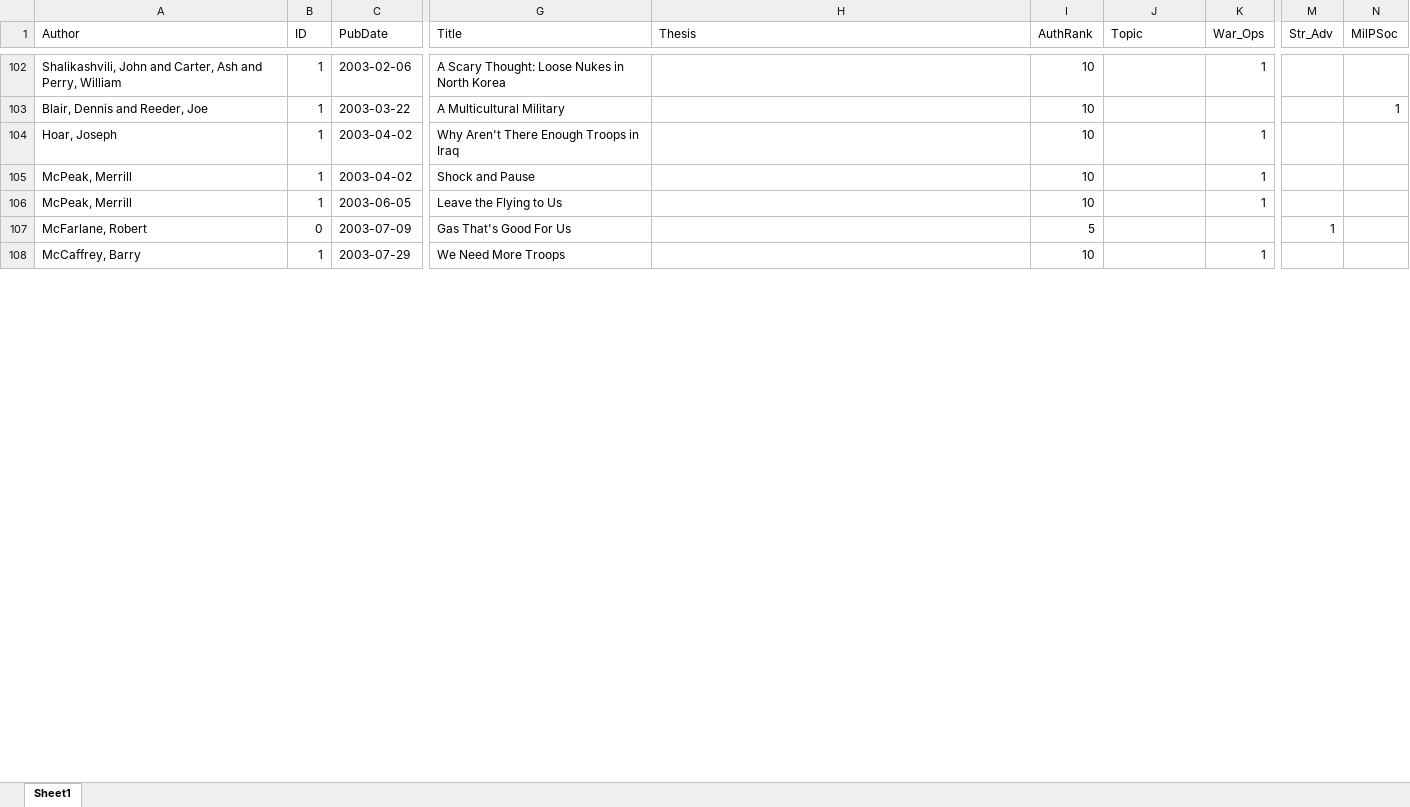
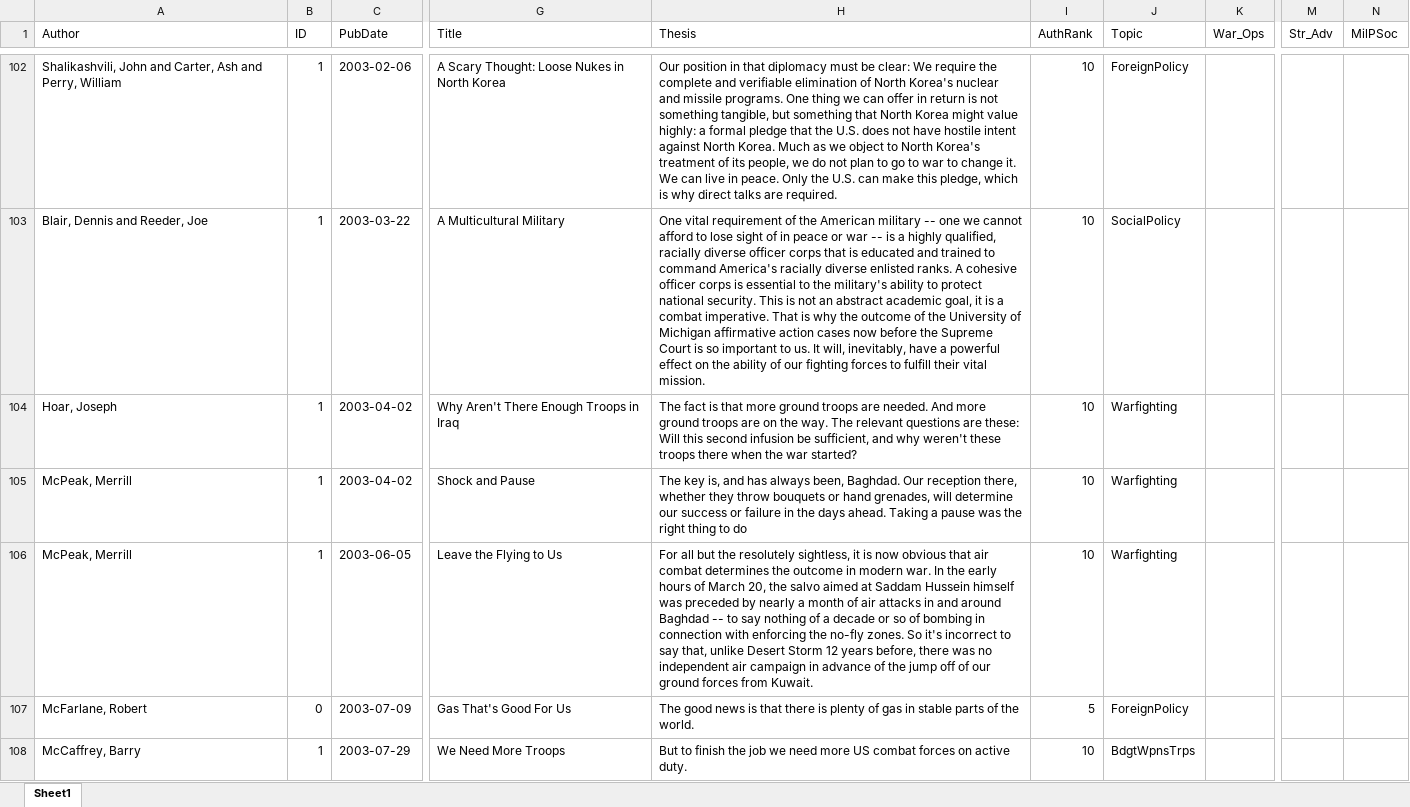
Before and after one commit to Peter-Erickson/polisci-904, an Excel workbook: data/MilEditorials.xlsx, sheet Sheet1, drawn as a sheet; only a part is shown, gaps mark what is left out; values as stored, in another font and other column widths than the file's, no cell formats; the diff covers the shown part only; the diff names each change by its address in the sheet, - before the commit and + after, or states it on an @@ line.

```diff
--- a/data/MilEditorials.xlsx (sheet Sheet1)
+++ b/data/MilEditorials.xlsx (sheet Sheet1)
-H102 (Thesis): (empty)
+H102 (Thesis): Our position in that diplomacy must be clear: We require the complete and verifiable elimination of North Korea's nuclear and missile programs. One thing we can offer in return is not something tangible, but something that North Korea might value highly: a formal pledge that the U.S. does not have hostile intent against North Korea. Much as we object to North Korea's treatment of its people, we do not plan to go to war to change it. We can live in peace. Only the U.S. can make this pledge, which is why direct talks are required.
-J102 (Topic): (empty)
+J102 (Topic): ForeignPolicy
-K102 (War_Ops): 1
+K102 (War_Ops): (empty)
-H103 (Thesis): (empty)
+H103 (Thesis): One vital requirement of the American military -- one we cannot afford to lose sight of in peace or war -- is a highly qualified, racially diverse officer corps that is educated and trained to command America's racially diverse enlisted ranks. A cohesive officer corps is essential to the military's ability to protect national security. This is not an abstract academic goal, it is a combat imperative. That is why the outcome of the University of Michigan affirmative action cases now before the Supreme Court is so important to us. It will, inevitably, have a powerful effect on the ability of our fighting forces to fulfill their vital mission.
-J103 (Topic): (empty)
+J103 (Topic): SocialPolicy
-N103 (MilPSoc): 1
+N103 (MilPSoc): (empty)
-H104 (Thesis): (empty)
+H104 (Thesis): The fact is that more ground troops are needed. And more ground troops are on the way. The relevant questions are these: Will this second infusion be sufficient, and why weren't these troops there when the war started?
-J104:J106 (Topic): (empty)
+J104:J106 (Topic): Warfighting
-K104:K106 (War_Ops): 1
+K104:K106 (War_Ops): (empty)
-H105 (Thesis): (empty)
+H105 (Thesis): The key is, and has always been, Baghdad. Our reception there, whether they throw bouquets or hand grenades, will determine our success or failure in the days ahead. Taking a pause was the right thing to do
-H106 (Thesis): (empty)
+H106 (Thesis): For all but the resolutely sightless, it is now obvious that air combat determines the outcome in modern war. In the early hours of March 20, the salvo aimed at Saddam Hussein himself was preceded by nearly a month of air attacks in and around Baghdad -- to say nothing of a decade or so of bombing in connection with enforcing the no-fly zones. So it's incorrect to say that, unlike Desert Storm 12 years before, there was no independent air campaign in advance of the jump off of our ground forces from Kuwait.
-H107 (Thesis): (empty)
+H107 (Thesis): The good news is that there is plenty of gas in stable parts of the world.
-J107 (Topic): (empty)
+J107 (Topic): ForeignPolicy
-M107 (Str_Adv): 1
+M107 (Str_Adv): (empty)
-H108 (Thesis): (empty)
+H108 (Thesis): But to finish the job we need more US combat forces on active duty.
-J108 (Topic): (empty)
+J108 (Topic): BdgtWpnsTrps
-K108 (War_Ops): 1
+K108 (War_Ops): (empty)
```
Also changed, not shown: 1 removed row and 185 edited cells elsewhere in this sheet, cell formats, 3 other files.
